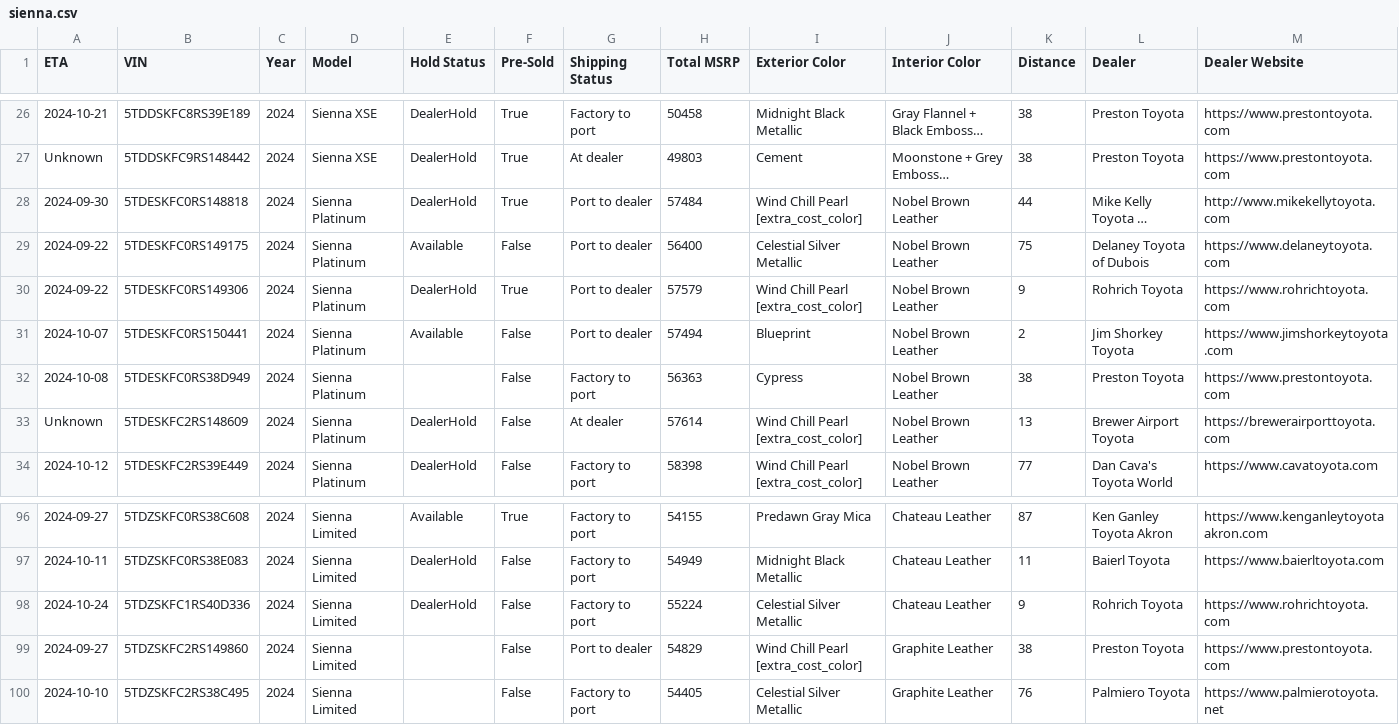
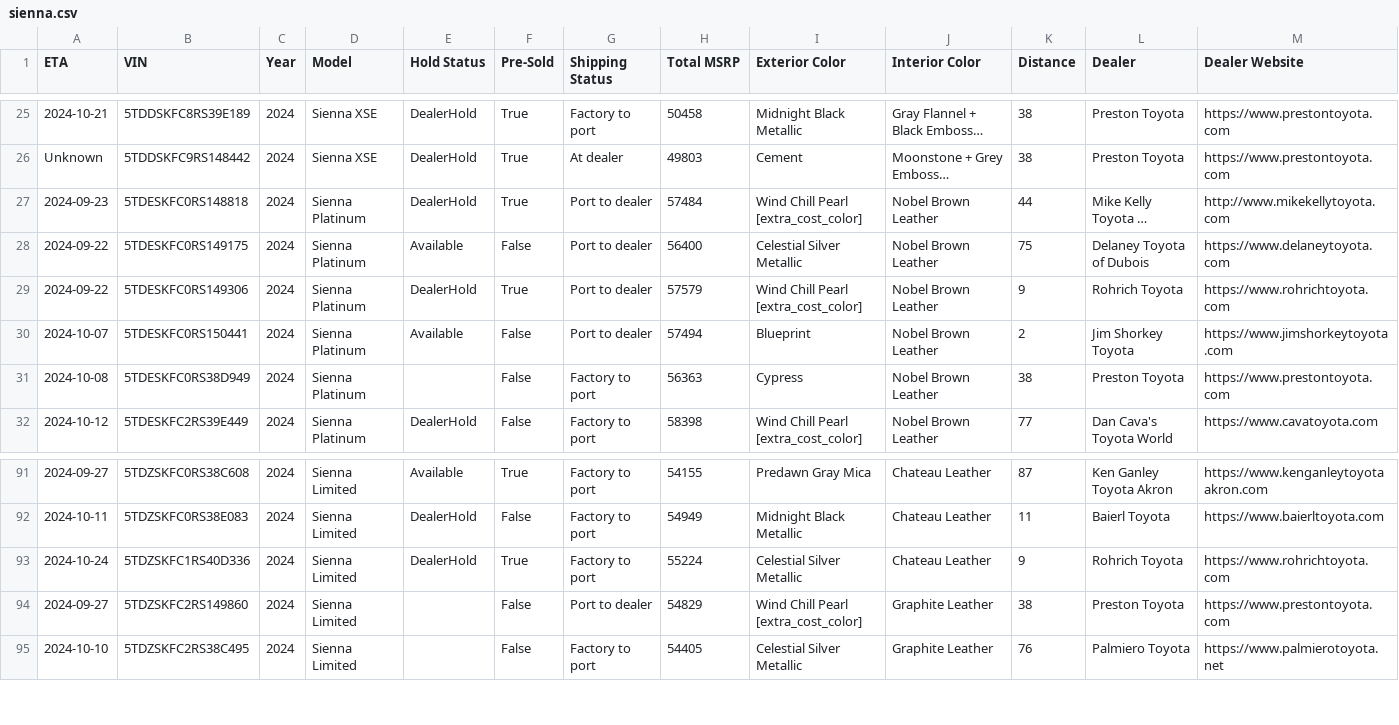
Before and after one commit to mikekono/sienna_grabber, a CSV file: output/sienna.csv, drawn as a sheet; only a part is shown, gaps mark what is left out; long unchanged cells end in …; removed rows and columns are numbered as before the commit, all else as after; rows hold the shown columns only; the diff covers the shown part only; the diff names each change by its address in the sheet, - before the commit and + after, or states it on an @@ line.

Commit message:
Updating siennas data: Sun Sep 15 13:29:25 UTC 2024

```diff
--- a/output/sienna.csv
+++ b/output/sienna.csv
-A27 (ETA): 2024-09-30
+A27 (ETA): 2024-09-23
-row 33: Unknown | 5TDESKFC2RS148609 | 2024 | Sienna Platinum | DealerHold | False | At dealer | 57614 | Wind Chill Pearl [extra_cost_color] | Nobel Brown Leather | 13 | Brewer Airport Toyota | https://brewerairporttoyota.com
-F93 (Pre-Sold): False
+F93 (Pre-Sold): True
```
Also changed, not shown: 5 removed rows and 6 edited cells elsewhere in this file, 1 other file.
